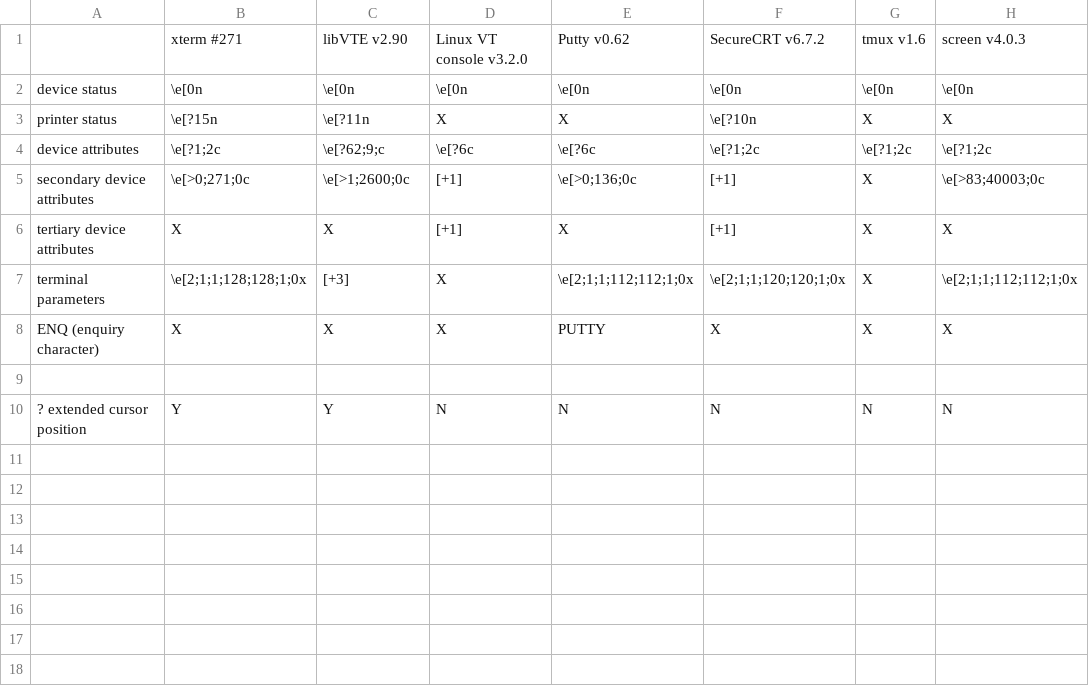
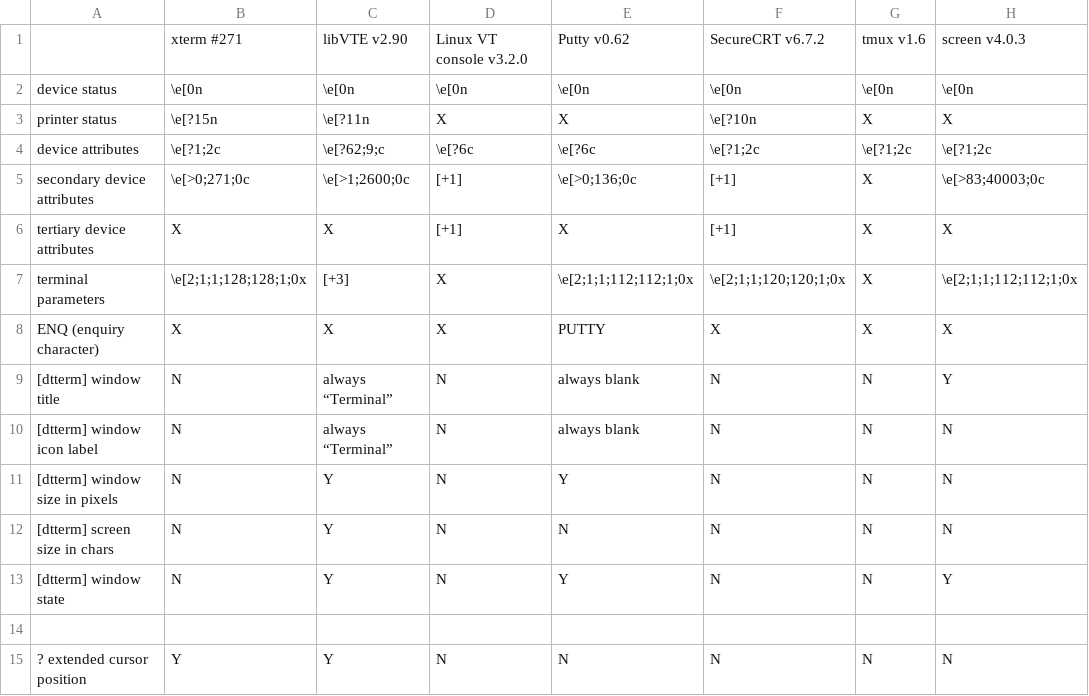
Before and after one commit to DeeNewcum/termdetect, a CSV file: doc/results.csv, drawn as a sheet.

```diff
--- a/doc/results.csv
+++ b/doc/results.csv
@@ -8,2 +8,7 @@ terminal parameters	\e[2;1;1;128;128;1;0x	[+3]	X	\e[2;1;1;112;112;1;0x	\e[2;1;1;
 ENQ (enquiry character)	X	X	X	PUTTY	X	X	X
+[dtterm] window title	N	always “Terminal”	N	always blank	N	N	Y
+[dtterm] window icon label	N	always “Terminal”	N	always blank	N	N	N
+[dtterm] window size in pixels	N	Y	N	Y	N	N	N
+[dtterm] screen size in chars	N	Y	N	N	N	N	N
+[dtterm] window state	N	Y	N	Y	N	N	Y
 							
```
Also changed, not shown: 2 other files.
